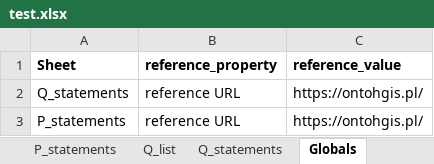
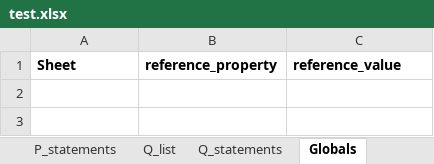
Before and after one commit to pjaskulski/wikihub_skrypty, an Excel workbook: data/test.xlsx, sheet Globals, drawn as a sheet; values as stored, in another font and other column widths than the file's, no borders; the diff names each change by its address in the sheet, - before the commit and + after, or states it on an @@ line.

```diff
--- a/data/test.xlsx (sheet Globals)
+++ b/data/test.xlsx (sheet Globals)
-row 2: Q_statements | reference URL | https://ontohgis.pl/
-row 3: P_statements | reference URL | https://ontohgis.pl/
```
Also changed, not shown: sheet Q_statements, sheet P_list, sheet Q_list, sheet P_statements, 2 other files.
